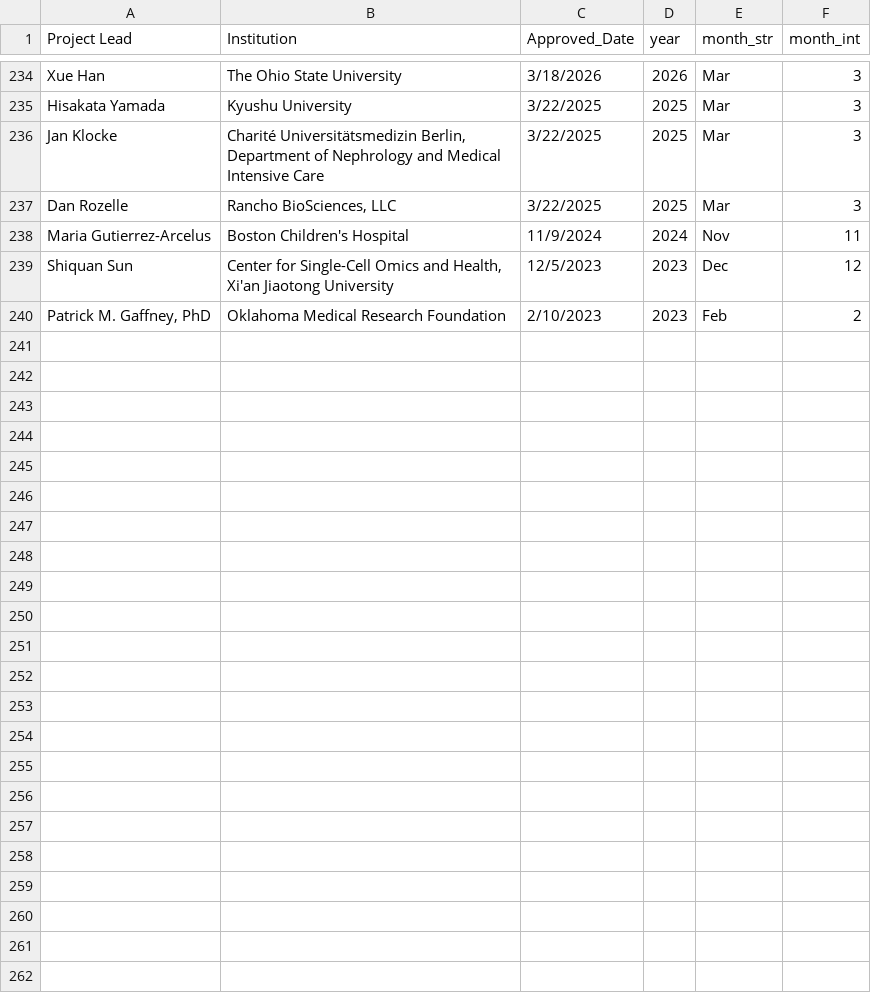
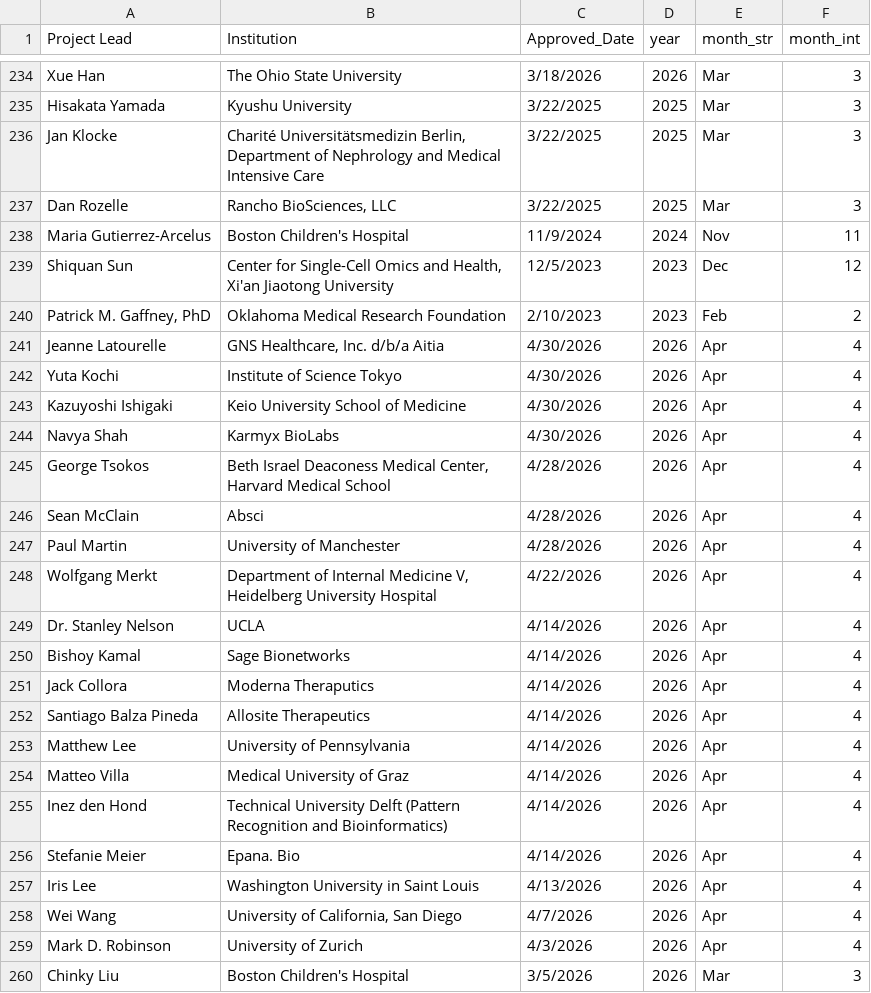
Before and after one commit to ARK-Portal/approved_access_requests, a CSV file: all_approved_requests.csv, drawn as a sheet; only a part is shown, gaps mark what is left out; the diff names each change by its address in the sheet, - before the commit and + after, or states it on an @@ line.

```diff
--- a/all_approved_requests.csv
+++ b/all_approved_requests.csv
+row 241: Jeanne Latourelle | GNS Healthcare, Inc. d/b/a Aitia | 4/30/2026 | 2026 | Apr | 4
+row 242: Yuta Kochi | Institute of Science Tokyo | 4/30/2026 | 2026 | Apr | 4
+row 243: Kazuyoshi Ishigaki | Keio University School of Medicine | 4/30/2026 | 2026 | Apr | 4
+row 244: Navya Shah | Karmyx BioLabs | 4/30/2026 | 2026 | Apr | 4
+row 245: George Tsokos | Beth Israel Deaconess Medical Center, Harvard Medical School | 4/28/2026 | 2026 | Apr | 4
+row 246: Sean McClain | Absci | 4/28/2026 | 2026 | Apr | 4
+row 247: Paul Martin | University of Manchester | 4/28/2026 | 2026 | Apr | 4
+row 248: Wolfgang Merkt | Department of Internal Medicine V, Heidelberg University Hospital | 4/22/2026 | 2026 | Apr | 4
+row 249: Dr. Stanley Nelson | UCLA | 4/14/2026 | 2026 | Apr | 4
+row 250: Bishoy Kamal | Sage Bionetworks | 4/14/2026 | 2026 | Apr | 4
+row 251: Jack Collora | Moderna Theraputics | 4/14/2026 | 2026 | Apr | 4
+row 252: Santiago Balza Pineda | Allosite Therapeutics | 4/14/2026 | 2026 | Apr | 4
+row 253: Matthew Lee | University of Pennsylvania | 4/14/2026 | 2026 | Apr | 4
+row 254: Matteo Villa | Medical University of Graz | 4/14/2026 | 2026 | Apr | 4
+row 255: Inez den Hond | Technical University Delft (Pattern Recognition and Bioinformatics) | 4/14/2026 | 2026 | Apr | 4
+row 256: Stefanie Meier | Epana. Bio | 4/14/2026 | 2026 | Apr | 4
+row 257: Iris Lee | Washington University in Saint Louis | 4/13/2026 | 2026 | Apr | 4
+row 258: Wei Wang | University of California, San Diego | 4/7/2026 | 2026 | Apr | 4
+row 259: Mark D. Robinson | University of Zurich | 4/3/2026 | 2026 | Apr | 4
+row 260: Chinky Liu | Boston Children's Hospital | 3/5/2026 | 2026 | Mar | 3
```
Also changed, not shown: 2 other files.
